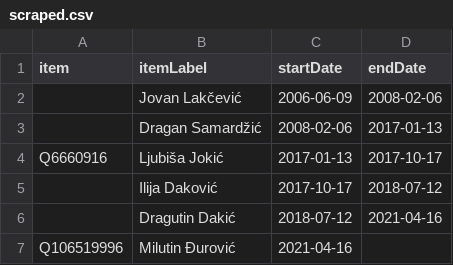
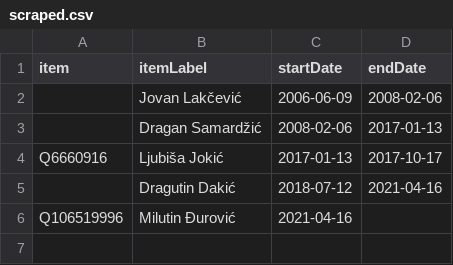
Before and after one commit to every-politician-scrapers/montenegro-cabinet, a CSV file: sources/cogs-enwiki/scraped.csv, drawn as a sheet.

Commit message:
Compare external sources to Wikidata

```diff
--- a/sources/cogs-enwiki/scraped.csv
+++ b/sources/cogs-enwiki/scraped.csv
@@ -4,3 +4,2 @@ item,itemLabel,startDate,endDate
 Q6660916,Ljubiša Jokić,2017-01-13,2017-10-17
-,Ilija Daković,2017-10-17,2018-07-12
 ,Dragutin Dakić,2018-07-12,2021-04-16
```
Also changed, not shown: sources/cogs-enwiki/diff.csv.
